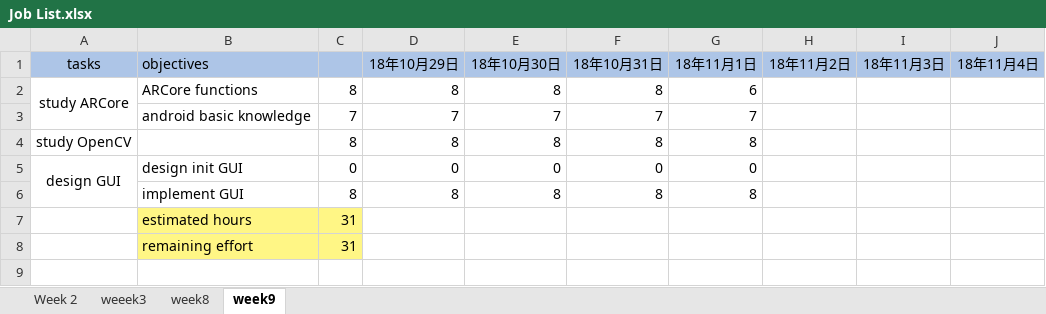
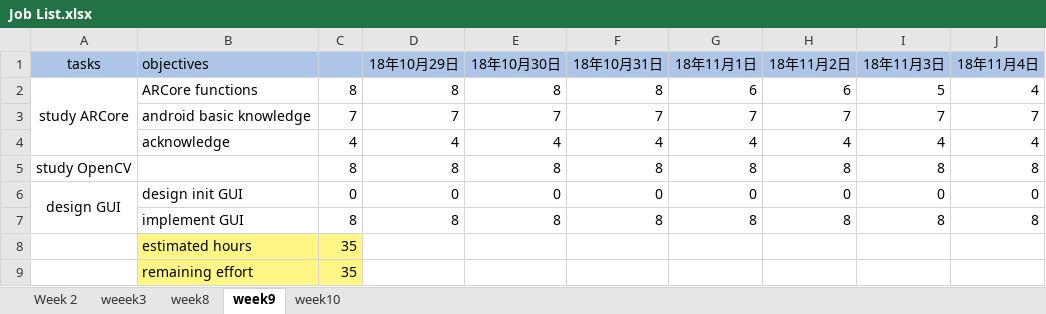
Before and after one commit to c-guozhi90/fyp, an Excel workbook: Job List.xlsx, sheet week9, drawn as a sheet; values as stored, in another font and other column widths than the file's, no borders; addresses are those after the commit; the diff names each change by its address in the sheet, - before the commit and + after, or states it on an @@ line.

Commit message:
change job list - week10

```diff
--- a/Job List.xlsx (sheet week9)
+++ b/Job List.xlsx (sheet week9)
+sheet tab: week10
-H2 (18年11月2日): (empty)
+H2 (18年11月2日): 6
-I2 (18年11月3日): (empty)
+I2 (18年11月3日): 5
-J2 (18年11月4日): (empty)
+J2 (18年11月4日): 4
-H3 (18年11月2日): (empty)
+H3 (18年11月2日): 7
-I3 (18年11月3日): (empty)
+I3 (18年11月3日): 7
-J3 (18年11月4日): (empty)
+J3 (18年11月4日): 7
+row 4:  | acknowledge | 4 | 4 | 4 | 4 | 4 | 4 | 4 | 4
-H5 (18年11月2日): (empty)
+H5 (18年11月2日): 8
-I5 (18年11月3日): (empty)
+I5 (18年11月3日): 8
-J5 (18年11月4日): (empty)
+J5 (18年11月4日): 8
-H6 (18年11月2日): (empty)
+H6 (18年11月2日): 0
-I6 (18年11月3日): (empty)
+I6 (18年11月3日): 0
-J6 (18年11月4日): (empty)
+J6 (18年11月4日): 0
-H7 (18年11月2日): (empty)
+H7 (18年11月2日): 8
-I7 (18年11月3日): (empty)
+I7 (18年11月3日): 8
-J7 (18年11月4日): (empty)
+J7 (18年11月4日): 8
-C8:C9: 31
+C8:C9: 35
```
